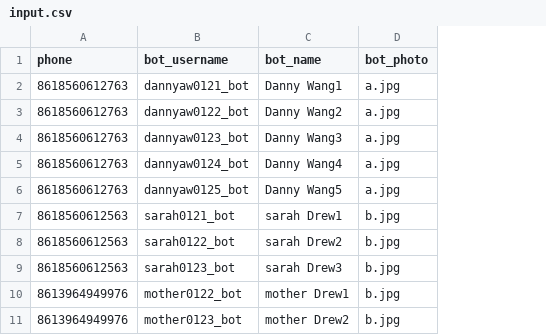
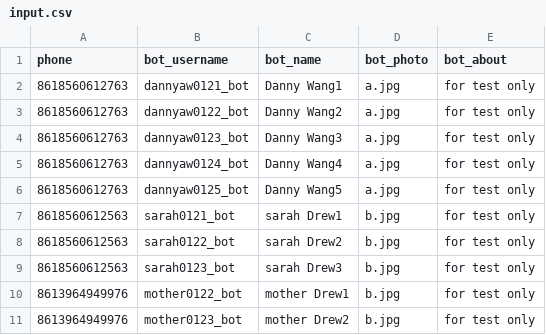
Before and after one commit to www222fff/TGBotMother, a CSV file: input.csv, drawn as a sheet; the diff names each change by its address in the sheet, - before the commit and + after, or states it on an @@ line.

```diff
--- a/input.csv
+++ b/input.csv
+column E (bot_about), rows 2-11: all for test only
```
Also changed, not shown: 1 other file.
